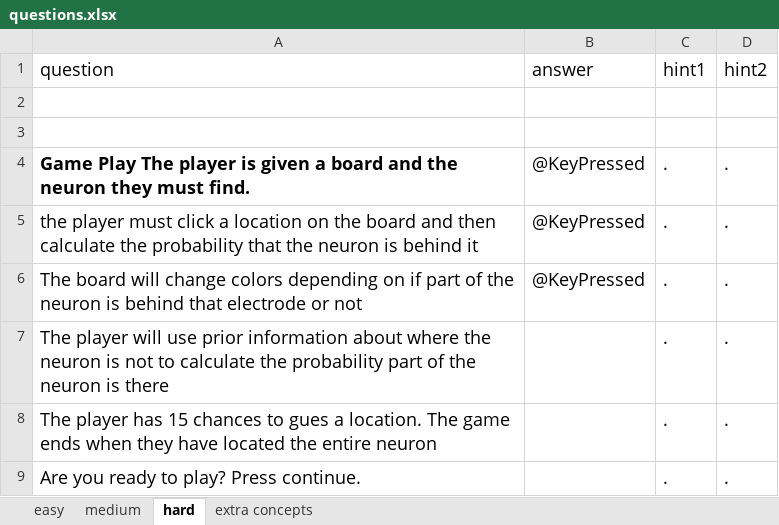
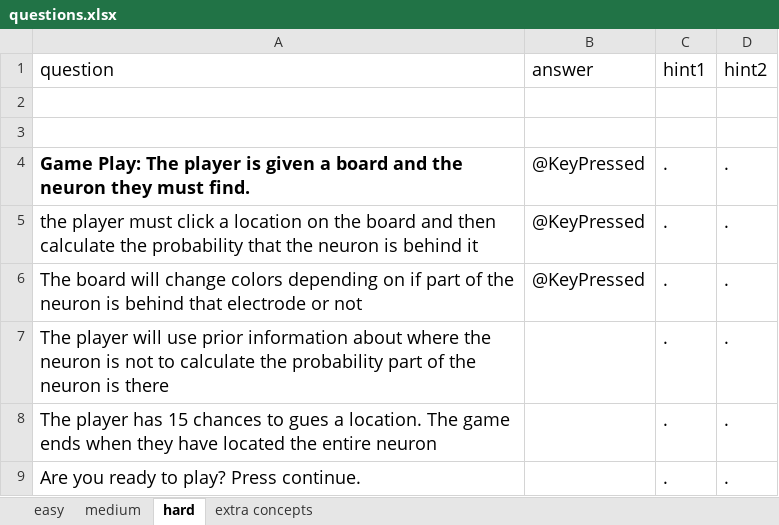
Before and after one commit to IvaStevens/NDA_final_project, an Excel workbook: questions.xlsx, sheet hard, drawn as a sheet; only a part is shown; values as stored, in another font and other column widths than the file's, no borders; the diff names each change by its address in the sheet, - before the commit and + after, or states it on an @@ line.

```diff
--- a/questions.xlsx (sheet hard)
+++ b/questions.xlsx (sheet hard)
-A4 (question): Game Play The player…
+A4 (question): Game Play: The player…
```
Also changed, not shown: sheet medium, sheet easy, 1 other file.
